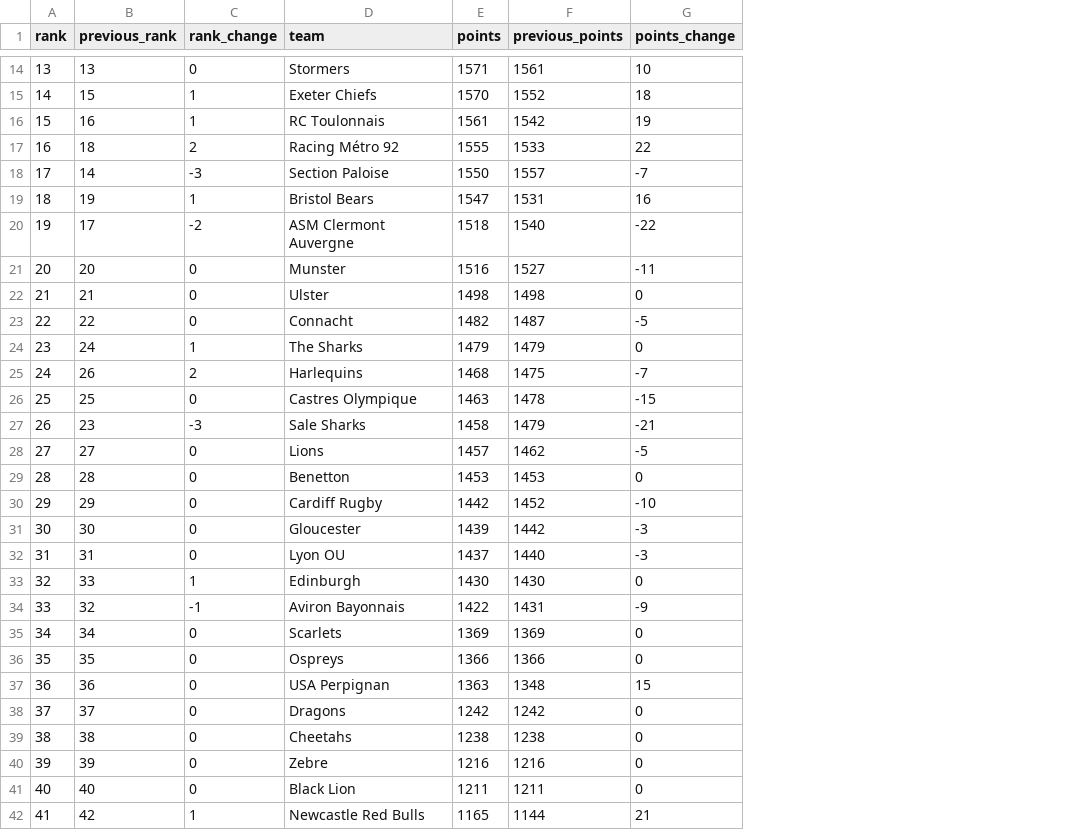
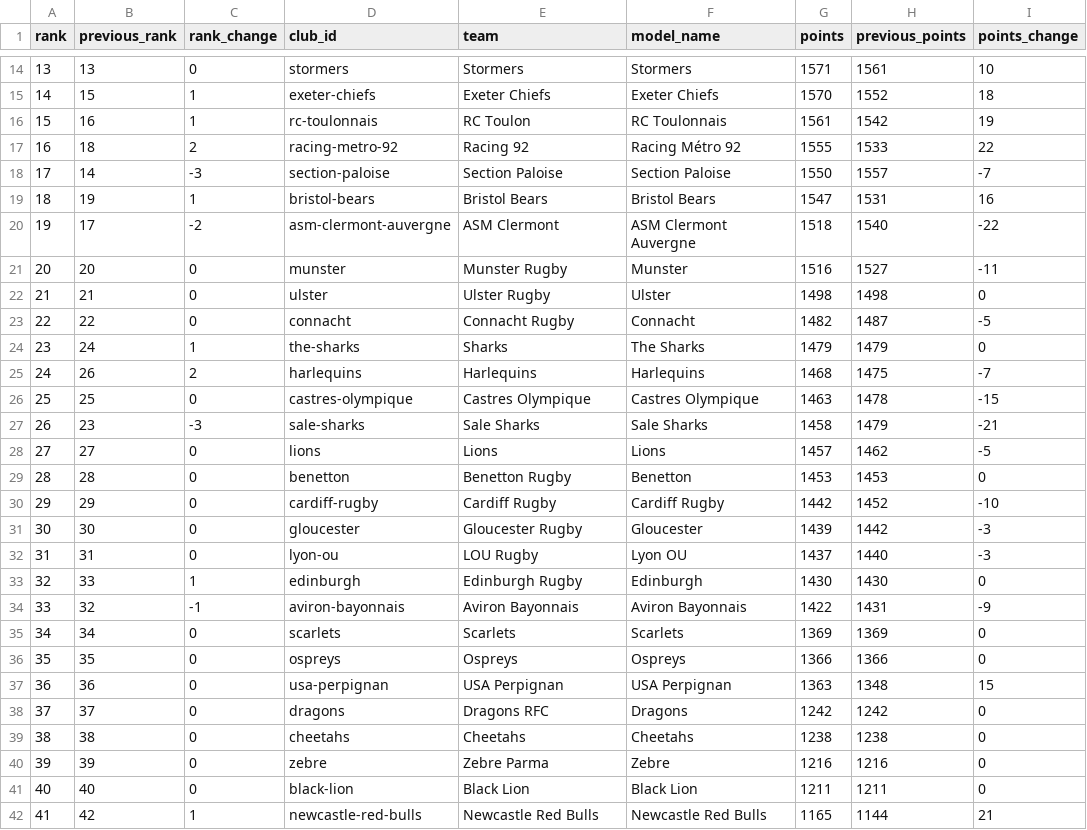
Before and after one commit to aymft/EuropeanRugbyRanking, a CSV file: data/processed/rankings.csv, drawn as a sheet; only a part is shown, gaps mark what is left out; addresses are those after the commit; the diff covers the shown part only; the diff names each change by its address in the sheet, - before the commit and + after, or states it on an @@ line.

Commit message:
Add team registry and improve ranking documentation

```diff
--- a/data/processed/rankings.csv
+++ b/data/processed/rankings.csv
+column D (club_id), rows 14-42: stormers | exeter-chiefs | rc-toulonnais | racing-metro-92 | section-paloise | bristol-bears | asm-clermont-auvergne | munster | ulster | connacht | the-sharks | harlequins | castres-olympique | sale-sharks | lions | benetton | cardiff-rugby | gloucester | lyon-ou | edinburgh | aviron-bayonnais | scarlets | ospreys | usa-perpignan | dragons | cheetahs | zebre | black-lion | newcastle-red-bulls
+column F (model_name), rows 14-42: Stormers | Exeter Chiefs | RC Toulonnais | Racing Métro 92 | Section Paloise | Bristol Bears | ASM Clermont Auvergne | Munster | Ulster | Connacht | The Sharks | Harlequins | Castres Olympique | Sale Sharks | Lions | Benetton | Cardiff Rugby | Gloucester | Lyon OU | Edinburgh | Aviron Bayonnais | Scarlets | Ospreys | USA Perpignan | Dragons | Cheetahs | Zebre | Black Lion | Newcastle Red Bulls
-E16 (team): RC Toulonnais
+E16 (team): RC Toulon
-E17 (team): Racing Métro 92
+E17 (team): Racing 92
-E20 (team): ASM Clermont Auvergne
+E20 (team): ASM Clermont
-E21 (team): Munster
+E21 (team): Munster Rugby
-E22 (team): Ulster
+E22 (team): Ulster Rugby
-E23 (team): Connacht
+E23 (team): Connacht Rugby
-E24 (team): The Sharks
+E24 (team): Sharks
-E29 (team): Benetton
+E29 (team): Benetton Rugby
-E31 (team): Gloucester
+E31 (team): Gloucester Rugby
-E32 (team): Lyon OU
+E32 (team): LOU Rugby
-E33 (team): Edinburgh
+E33 (team): Edinburgh Rugby
-E38 (team): Dragons
+E38 (team): Dragons RFC
-E40 (team): Zebre
+E40 (team): Zebre Parma
```
Also changed, not shown: 3 edited cells elsewhere in this file, docs/data/rankings.csv, 19 other files.
